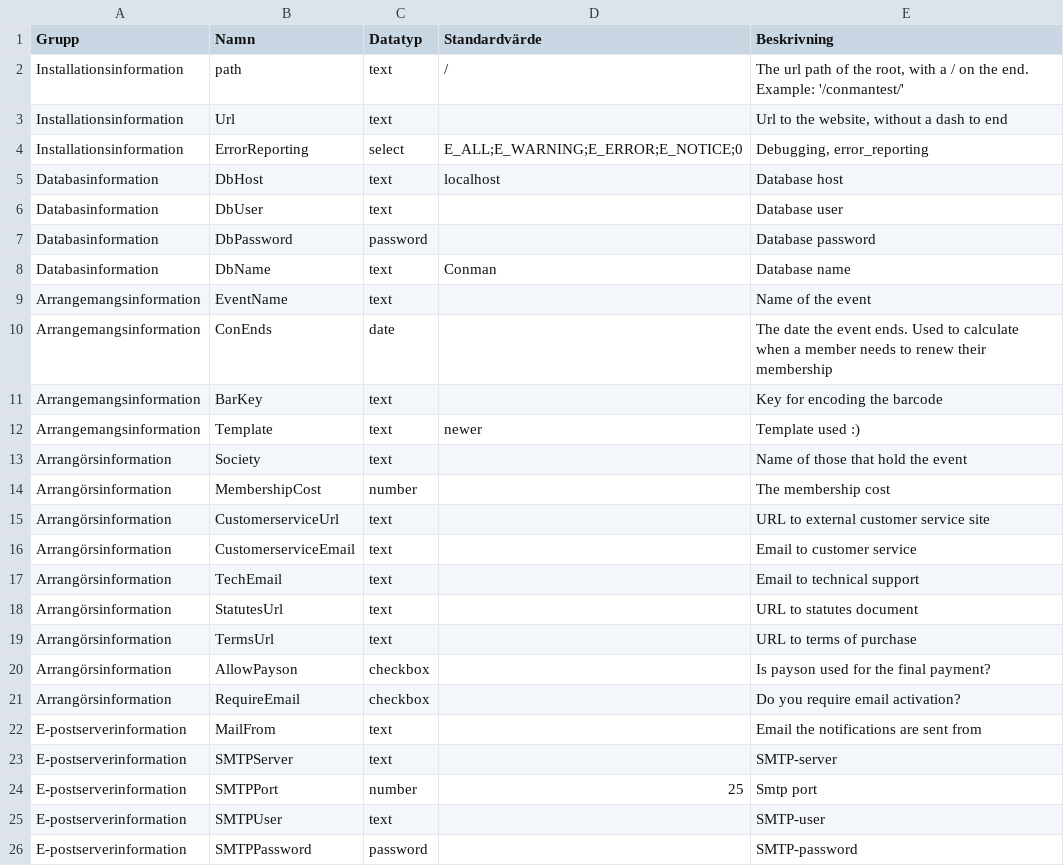
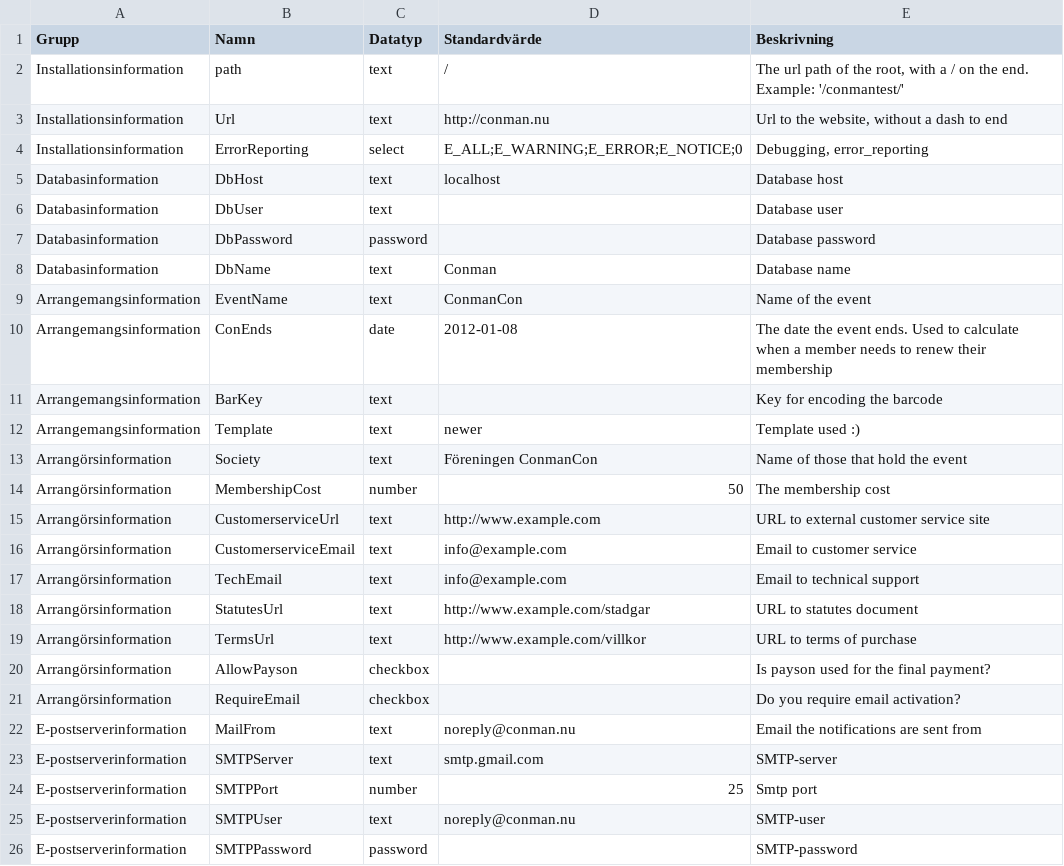
Before and after one commit to magnusjjj/Conman, a CSV file: install.csv, drawn as a sheet.

```diff
--- a/install.csv
+++ b/install.csv
@@ -2,3 +2,3 @@ Grupp,Namn,Datatyp,Standardvärde,Beskrivning
 Installationsinformation,path,text,/,"The url path of the root, with a / on the end. Example: '/conmantest/'"
-Installationsinformation,Url,text,,"Url to the website, without a dash to end"
+Installationsinformation,Url,text,http://conman.nu,"Url to the website, without a dash to end"
 Installationsinformation,ErrorReporting,select,E_ALL;E_WARNING;E_ERROR;E_NOTICE;0,"Debugging, error_reporting"
@@ -8,19 +8,19 @@ Databasinformation,DbPassword,password,,"Database password"
 Databasinformation,DbName,text,Conman,"Database name"
-Arrangemangsinformation,EventName,text,,"Name of the event"
-Arrangemangsinformation,ConEnds,date,,"The date the event ends. Used to calculate when a member needs to renew their membership"
+Arrangemangsinformation,EventName,text,ConmanCon,"Name of the event"
+Arrangemangsinformation,ConEnds,date,2012-01-08,"The date the event ends. Used to calculate when a member needs to renew their membership"
 Arrangemangsinformation,BarKey,text,,"Key for encoding the barcode"
 Arrangemangsinformation,Template,text,newer,"Template used :)"
-Arrangörsinformation,Society,text,,"Name of those that hold the event"
-Arrangörsinformation,MembershipCost,number,,"The membership cost"
-Arrangörsinformation,CustomerserviceUrl,text,,"URL to external customer service site"
-Arrangörsinformation,CustomerserviceEmail,text,,"Email to customer service"
-Arrangörsinformation,TechEmail,text,,"Email to technical support"
-Arrangörsinformation,StatutesUrl,text,,"URL to statutes document"
-Arrangörsinformation,TermsUrl,text,,"URL to terms of purchase"
+Arrangörsinformation,Society,text,Föreningen ConmanCon,"Name of those that hold the event"
+Arrangörsinformation,MembershipCost,number,50,"The membership cost"
+Arrangörsinformation,CustomerserviceUrl,text,http://www.example.com,"URL to external customer service site"
+Arrangörsinformation,CustomerserviceEmail,text,info@example.com,"Email to customer service"
+Arrangörsinformation,TechEmail,text,info@example.com,"Email to technical support"
+Arrangörsinformation,StatutesUrl,text,http://www.example.com/stadgar,"URL to statutes document"
+Arrangörsinformation,TermsUrl,text,http://www.example.com/villkor,"URL to terms of purchase"
 Arrangörsinformation,AllowPayson,checkbox,,"Is payson used for the final payment?"
 Arrangörsinformation,RequireEmail,checkbox,,"Do you require email activation?"
-E-postserverinformation,MailFrom,text,,"Email the notifications are sent from"
-E-postserverinformation,SMTPServer,text,,"SMTP-server"
+E-postserverinformation,MailFrom,text,noreply@conman.nu,"Email the notifications are sent from"
+E-postserverinformation,SMTPServer,text,smtp.gmail.com,"SMTP-server"
 E-postserverinformation,SMTPPort,number,25,"Smtp port"
-E-postserverinformation,SMTPUser,text,,"SMTP-user"
+E-postserverinformation,SMTPUser,text,noreply@conman.nu,"SMTP-user"
 E-postserverinformation,SMTPPassword,password,,"SMTP-password"
```
Also changed, not shown: 4 other files.
